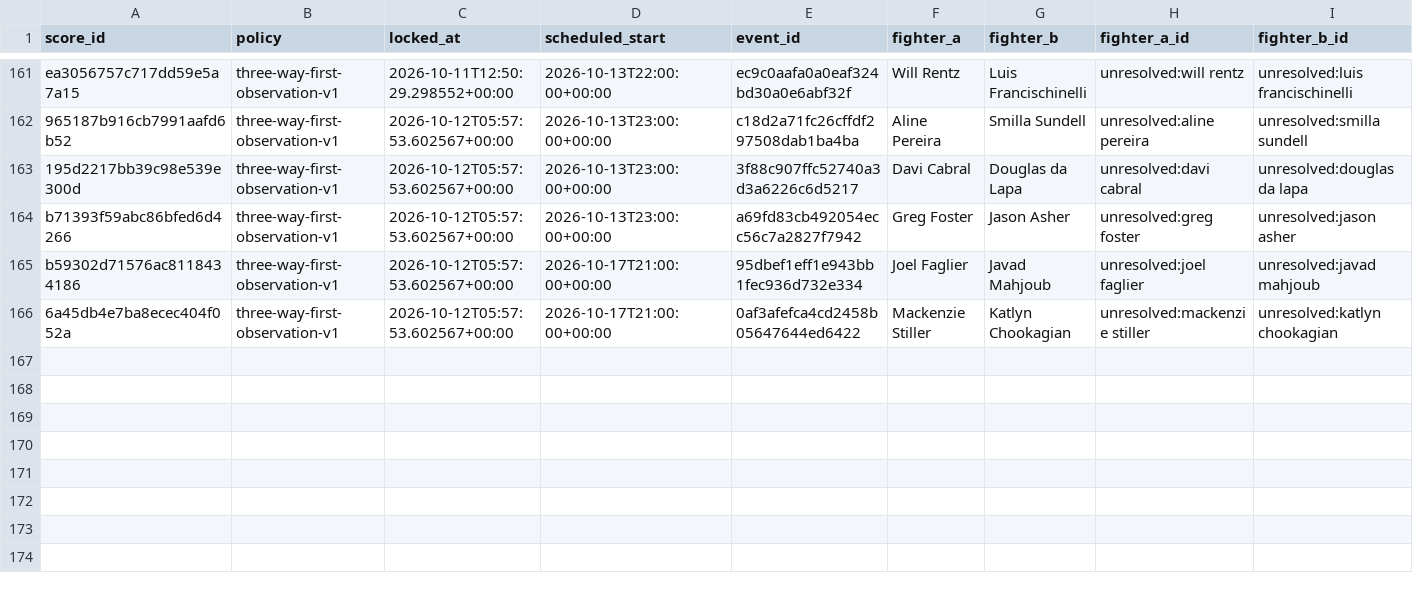
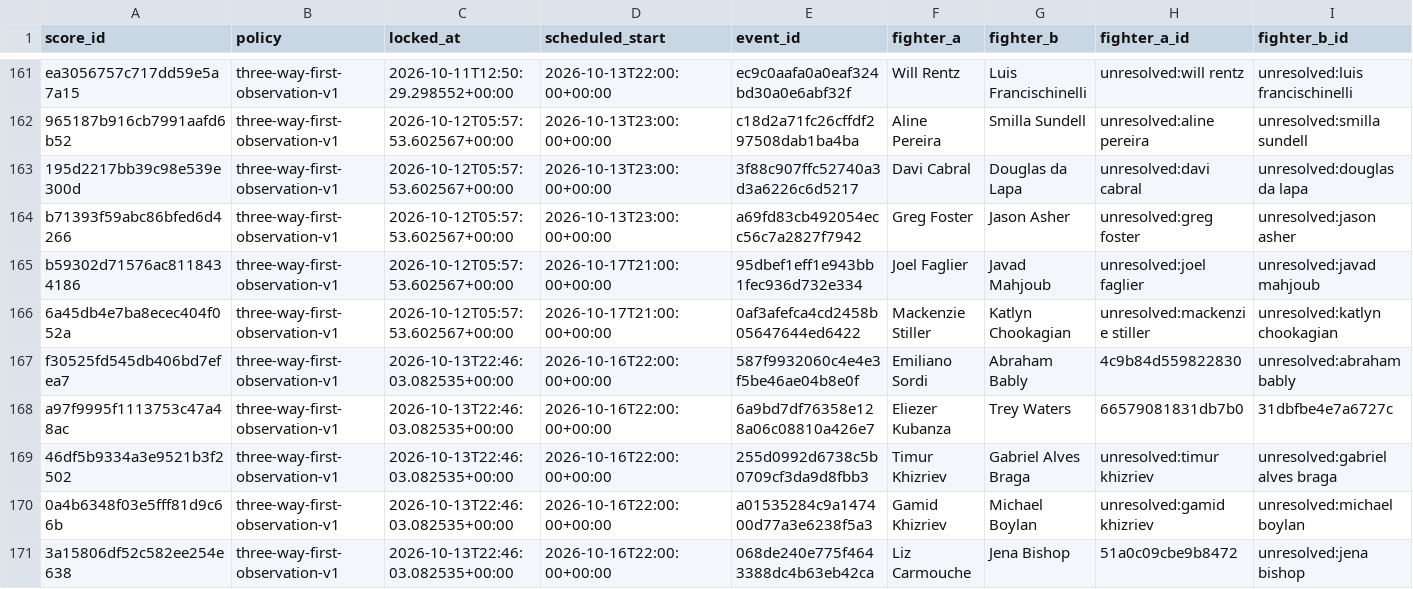
Before and after one commit to joshuakingsland/claude-fights, a CSV file: forward_predictions.csv, drawn as a sheet; only a part is shown, gaps mark what is left out; rows hold the shown columns only; the diff names each change by its address in the sheet, - before the commit and + after, or states it on an @@ line.

```diff
--- a/forward_predictions.csv
+++ b/forward_predictions.csv
+row 167: f30525fd545db406bd7efea7 | three-way-first-observation-v1 | 2026-10-13T22:46:03.082535+00:00 | 2026-10-16T22:00:00+00:00 | 587f9932060c4e4e3f5be46ae04b8e0f | Emiliano Sordi | Abraham Bably | 4c9b84d559822830 | unresolved:abraham bably
+row 168: a97f9995f1113753c47a48ac | three-way-first-observation-v1 | 2026-10-13T22:46:03.082535+00:00 | 2026-10-16T22:00:00+00:00 | 6a9bd7df76358e128a06c08810a426e7 | Eliezer Kubanza | Trey Waters | 66579081831db7b0 | 31dbfbe4e7a6727c
+row 169: 46df5b9334a3e9521b3f2502 | three-way-first-observation-v1 | 2026-10-13T22:46:03.082535+00:00 | 2026-10-16T22:00:00+00:00 | 255d0992d6738c5b0709cf3da9d8fbb3 | Timur Khizriev | Gabriel Alves Braga | unresolved:timur khizriev | unresolved:gabriel alves braga
+row 170: 0a4b6348f03e5fff81d9c66b | three-way-first-observation-v1 | 2026-10-13T22:46:03.082535+00:00 | 2026-10-16T22:00:00+00:00 | a01535284c9a147400d77a3e6238f5a3 | Gamid Khizriev | Michael Boylan | unresolved:gamid khizriev | unresolved:michael boylan
+row 171: 3a15806df52c582ee254e638 | three-way-first-observation-v1 | 2026-10-13T22:46:03.082535+00:00 | 2026-10-16T22:00:00+00:00 | 068de240e775f4643388dc4b63eb42ca | Liz Carmouche | Jena Bishop | 51a0c09cbe9b8472 | unresolved:jena bishop
```
Also changed, not shown: odds_upcoming.csv, 9 other files.
